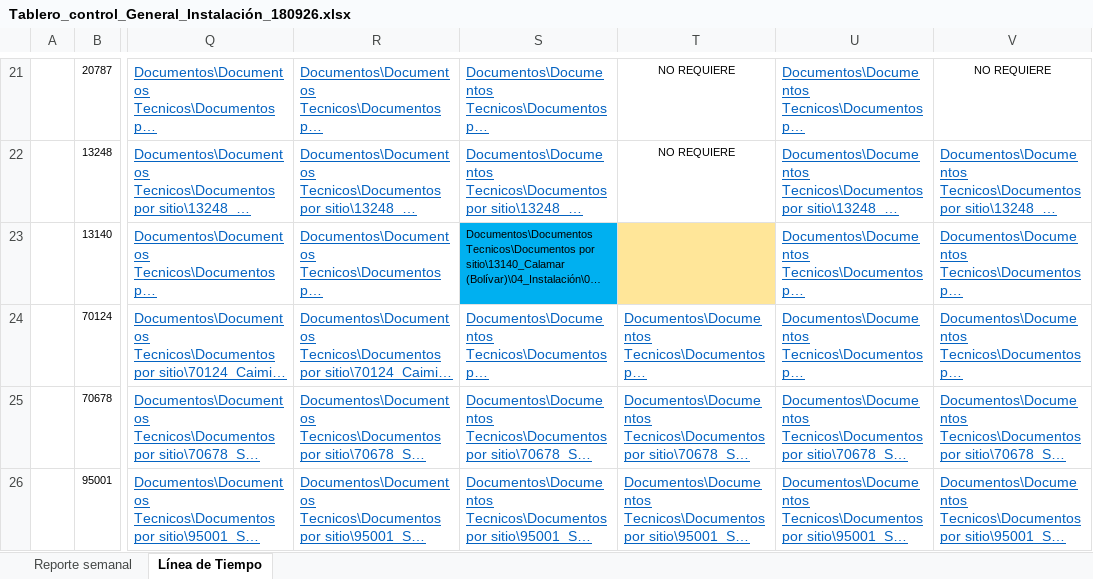
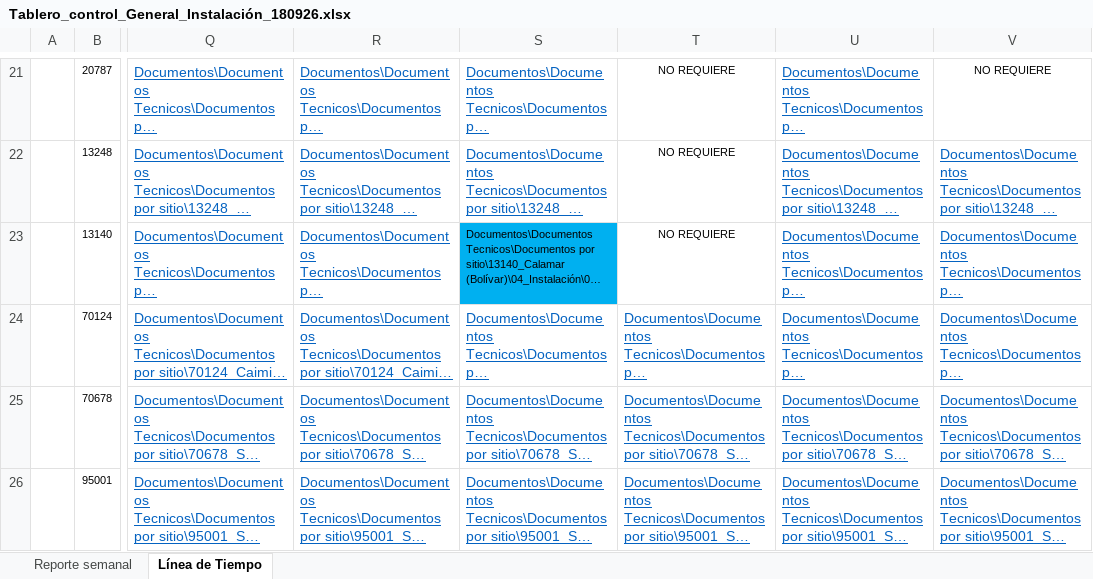
Before and after one commit to GeomaticaUIS/linea_tiempo_fase_instalacion, an Excel workbook: Tablero_control_General_Instalación_180926.xlsx, sheet Línea de Tiempo, drawn as a sheet; only a part is shown, gaps mark what is left out; long unchanged cells end in …; values as stored, in another font and other column widths than the file's, no borders; charts and pictures and table styles not drawn; the diff covers the shown part only; the diff names each change by its address in the sheet, - before the commit and + after, or states it on an @@ line.

Commit message:
tablero actualizado

```diff
--- a/Tablero_control_General_Instalación_180926.xlsx (sheet Línea de Tiempo)
+++ b/Tablero_control_General_Instalación_180926.xlsx (sheet Línea de Tiempo)
-T23: (empty)
+T23: NO REQUIERE
-T23 fill: #FFE699
+T23 fill: none
```
Also changed, not shown: 6 added rows, 6 removed rows, 7 edited cells and cell formats elsewhere in this sheet, sheet Reporte semanal, charts or pictures.
